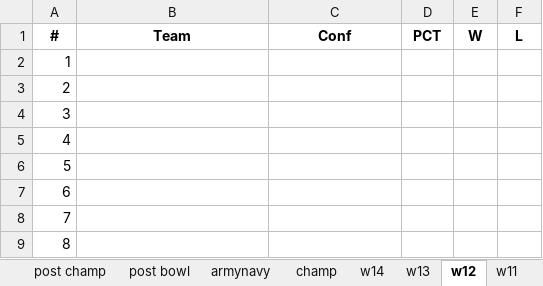
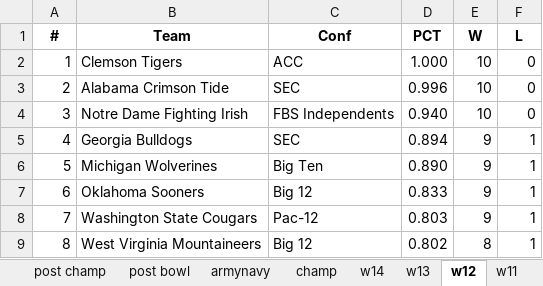
Before and after one commit to infinitempg/CFB-Rankings, an Excel workbook: rankings_75.xlsx, sheet w12, drawn as a sheet; only a part is shown; values as stored, in another font and other column widths than the file's, no borders; the diff covers the shown part only; the diff names each change by its address in the sheet, - before the commit and + after, or states it on an @@ line.

```diff
--- a/rankings_75.xlsx (sheet w12)
+++ b/rankings_75.xlsx (sheet w12)
-B2 (Team): (empty)
+B2 (Team): Clemson Tigers
-C2 (Conf): (empty)
+C2 (Conf): ACC
-D2 (PCT): (empty)
+D2 (PCT): 1.000
-E2:E4 (W): (empty)
+E2:E4 (W): 10
-F2:F4 (L): (empty)
+F2:F4 (L): 0
-B3 (Team): (empty)
+B3 (Team): Alabama Crimson Tide
-C3 (Conf): (empty)
+C3 (Conf): SEC
-D3 (PCT): (empty)
+D3 (PCT): 0.996
-B4 (Team): (empty)
+B4 (Team): Notre Dame Fighting Irish
-C4 (Conf): (empty)
+C4 (Conf): FBS Independents
-D4 (PCT): (empty)
+D4 (PCT): 0.940
-B5 (Team): (empty)
+B5 (Team): Georgia Bulldogs
-C5 (Conf): (empty)
+C5 (Conf): SEC
-D5 (PCT): (empty)
+D5 (PCT): 0.894
-E5:E8 (W): (empty)
+E5:E8 (W): 9
-F5:F9 (L): (empty)
+F5:F9 (L): 1
-B6 (Team): (empty)
+B6 (Team): Michigan Wolverines
-C6 (Conf): (empty)
+C6 (Conf): Big Ten
-D6 (PCT): (empty)
+D6 (PCT): 0.890
-B7 (Team): (empty)
+B7 (Team): Oklahoma Sooners
-C7 (Conf): (empty)
+C7 (Conf): Big 12
-D7 (PCT): (empty)
+D7 (PCT): 0.833
-B8 (Team): (empty)
+B8 (Team): Washington State Cougars
-C8 (Conf): (empty)
+C8 (Conf): Pac-12
-D8 (PCT): (empty)
+D8 (PCT): 0.803
-B9 (Team): (empty)
+B9 (Team): West Virginia Mountaineers
-C9 (Conf): (empty)
+C9 (Conf): Big 12
-D9 (PCT): (empty)
+D9 (PCT): 0.802
-E9 (W): (empty)
+E9 (W): 8
```
Also changed, not shown: 610 edited cells elsewhere in this sheet, sheet Sheet12, rankings_50.xlsx, 4 other files.
